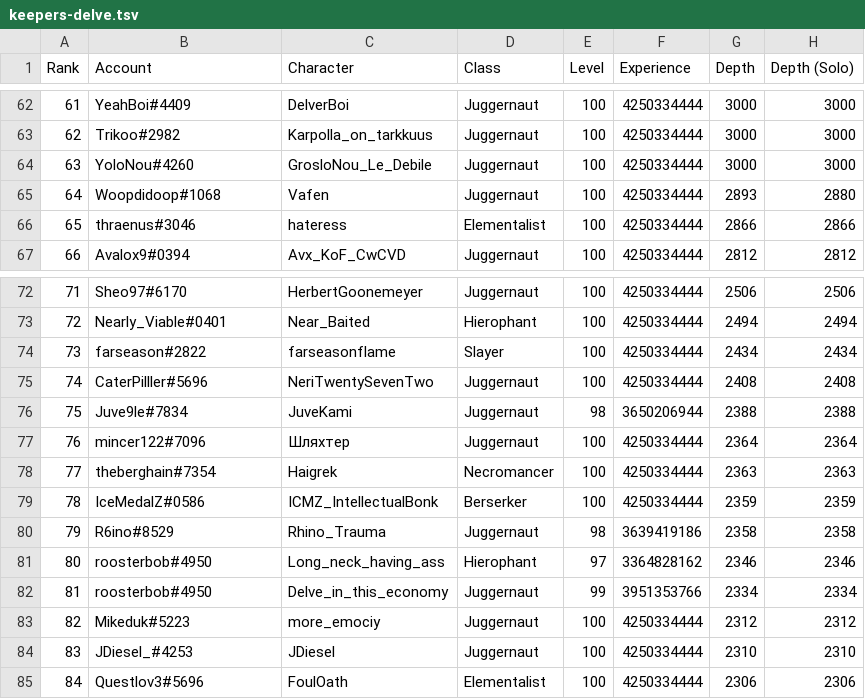
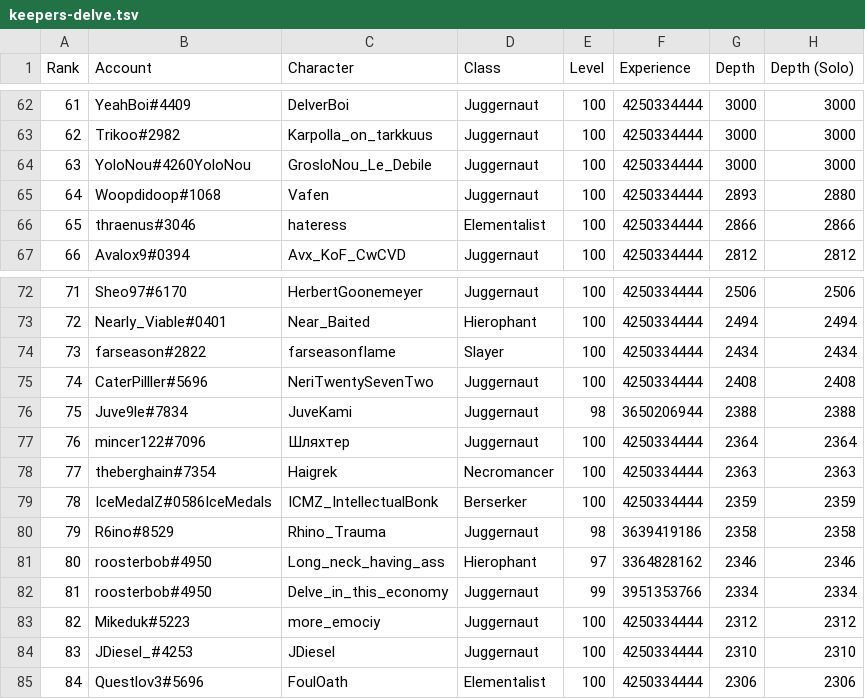
Before and after one commit to danis101/poe-ladder, a TSV file: data/keepers-delve.tsv, drawn as a sheet; only a part is shown, gaps mark what is left out.

```diff
--- a/data/keepers-delve.tsv
+++ b/data/keepers-delve.tsv
@@ -63,3 +63,3 @@ Rank	Account	Character	Class	Level	Experience	Depth	Depth (Solo)
 62	Trikoo#2982	Karpolla_on_tarkkuus	Juggernaut	100	4250334444	3000	3000
-63	YoloNou#4260	GrosloNou_Le_Debile	Juggernaut	100	4250334444	3000	3000
+63	YoloNou#4260YoloNou	GrosloNou_Le_Debile	Juggernaut	100	4250334444	3000	3000
 64	Woopdidoop#1068	Vafen	Juggernaut	100	4250334444	2893	2880
@@ -78,3 +78,3 @@ Rank	Account	Character	Class	Level	Experience	Depth	Depth (Solo)
 77	theberghain#7354	Haigrek	Necromancer	100	4250334444	2363	2363
-78	IceMedalZ#0586	ICMZ_IntellectualBonk	Berserker	100	4250334444	2359	2359
+78	IceMedalZ#0586IceMedals	ICMZ_IntellectualBonk	Berserker	100	4250334444	2359	2359
 79	R6ino#8529	Rhino_Trauma	Juggernaut	98	3639419186	2358	2358
```
